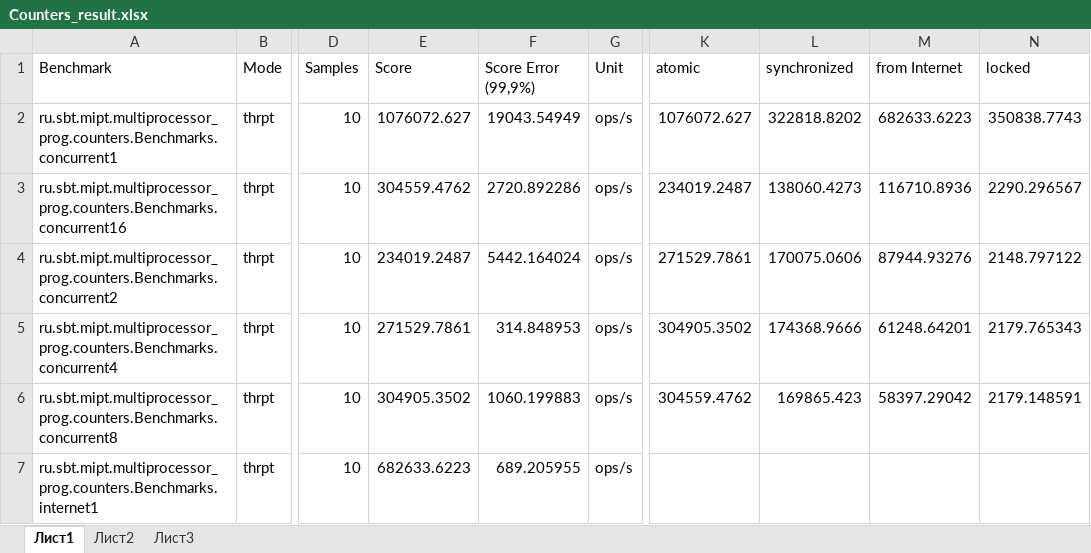
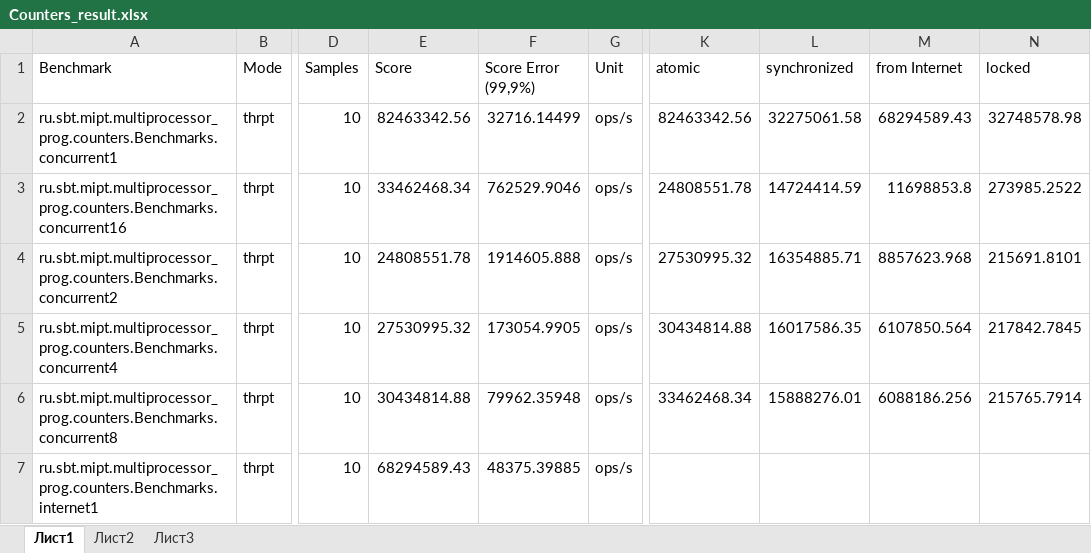
Before and after one commit to EnjeruSan/Counter, an Excel workbook: Counters_result.xlsx, sheet Лист1, drawn as a sheet; only a part is shown, gaps mark what is left out; values as stored, in another font and other column widths than the file's, no borders; the diff covers the shown part only; the diff names each change by its address in the sheet, - before the commit and + after, or states it on an @@ line.

```diff
--- a/Counters_result.xlsx (sheet Лист1)
+++ b/Counters_result.xlsx (sheet Лист1)
-E2 (Score): 1076072.627
+E2 (Score): 82463342.56
-F2 (Score Error (99,9%)): 19043.54949
+F2 (Score Error (99,9%)): 32716.14499
-K2 (atomic): 1076072.627
+K2 (atomic): 82463342.56
-L2 (synchronized): 322818.8202
+L2 (synchronized): 32275061.58
-M2 (from Internet): 682633.6223
+M2 (from Internet): 68294589.43
-N2 (locked): 350838.7743
+N2 (locked): 32748578.98
-E3 (Score): 304559.4762
+E3 (Score): 33462468.34
-F3 (Score Error (99,9%)): 2720.892286
+F3 (Score Error (99,9%)): 762529.9046
-K3 (atomic): 234019.2487
+K3 (atomic): 24808551.78
-L3 (synchronized): 138060.4273
+L3 (synchronized): 14724414.59
-M3 (from Internet): 116710.8936
+M3 (from Internet): 11698853.8
-N3 (locked): 2290.296567
+N3 (locked): 273985.2522
-E4 (Score): 234019.2487
+E4 (Score): 24808551.78
-F4 (Score Error (99,9%)): 5442.164024
+F4 (Score Error (99,9%)): 1914605.888
-K4 (atomic): 271529.7861
+K4 (atomic): 27530995.32
-L4 (synchronized): 170075.0606
+L4 (synchronized): 16354885.71
-M4 (from Internet): 87944.93276
+M4 (from Internet): 8857623.968
-N4 (locked): 2148.797122
+N4 (locked): 215691.8101
-E5 (Score): 271529.7861
+E5 (Score): 27530995.32
-F5 (Score Error (99,9%)): 314.848953
+F5 (Score Error (99,9%)): 173054.9905
-K5 (atomic): 304905.3502
+K5 (atomic): 30434814.88
-L5 (synchronized): 174368.9666
+L5 (synchronized): 16017586.35
-M5 (from Internet): 61248.64201
+M5 (from Internet): 6107850.564
-N5 (locked): 2179.765343
+N5 (locked): 217842.7845
-E6 (Score): 304905.3502
+E6 (Score): 30434814.88
-F6 (Score Error (99,9%)): 1060.199883
+F6 (Score Error (99,9%)): 79962.35948
-K6 (atomic): 304559.4762
+K6 (atomic): 33462468.34
-L6 (synchronized): 169865.423
+L6 (synchronized): 15888276.01
-M6 (from Internet): 58397.29042
+M6 (from Internet): 6088186.256
-N6 (locked): 2179.148591
+N6 (locked): 215765.7914
-E7 (Score): 682633.6223
+E7 (Score): 68294589.43
-F7 (Score Error (99,9%)): 689.205955
+F7 (Score Error (99,9%)): 48375.39885
```
Also changed, not shown: 28 edited cells elsewhere in this sheet, 7 other files.
